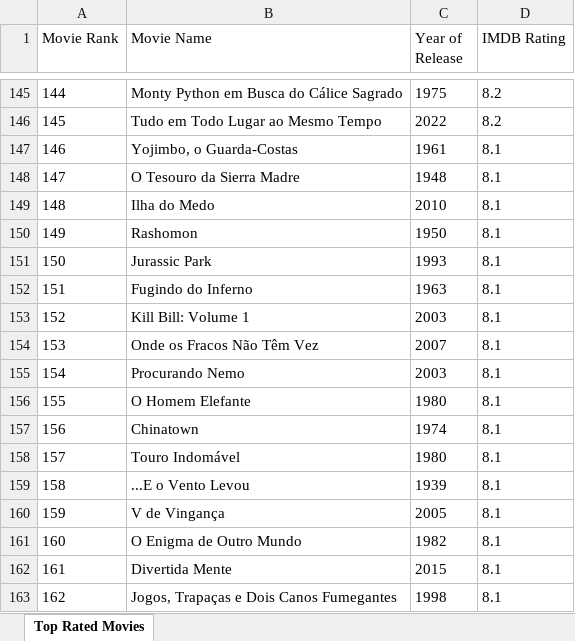
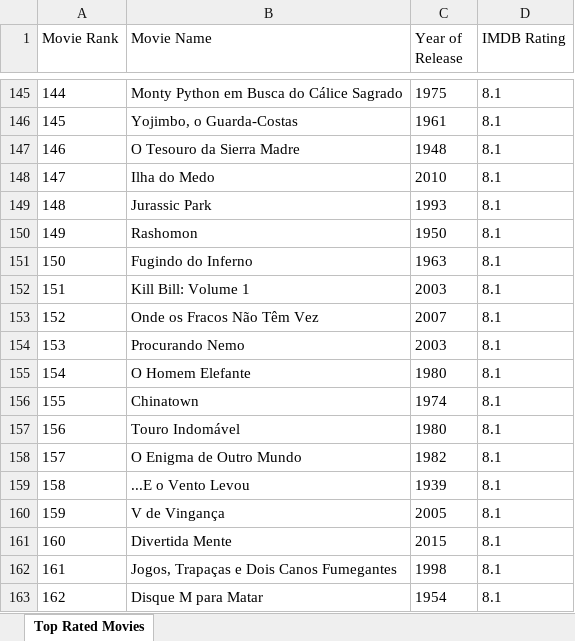
Before and after one commit to RaphaS9/IMDB-scraping, an Excel workbook: IMDB Movie Ratings.xlsx, sheet Top Rated Movies, drawn as a sheet; only a part is shown, gaps mark what is left out; values as stored, in another font and other column widths than the file's, no borders; the diff covers the shown part only; the diff names each change by its address in the sheet, - before the commit and + after, or states it on an @@ line.

```diff
--- a/IMDB Movie Ratings.xlsx (sheet Top Rated Movies)
+++ b/IMDB Movie Ratings.xlsx (sheet Top Rated Movies)
-D145:D146 (IMDB Rating): 8.2
+D145:D146 (IMDB Rating): 8.1
-B146 (Movie Name): Tudo em Todo Lugar ao Mesmo Tempo
+B146 (Movie Name): Yojimbo, o Guarda-Costas
-C146 (Year of Release): 2022
+C146 (Year of Release): 1961
-B147 (Movie Name): Yojimbo, o Guarda-Costas
+B147 (Movie Name): O Tesouro da Sierra Madre
-C147 (Year of Release): 1961
+C147 (Year of Release): 1948
-B148 (Movie Name): O Tesouro da Sierra Madre
+B148 (Movie Name): Ilha do Medo
-C148 (Year of Release): 1948
+C148 (Year of Release): 2010
-B149 (Movie Name): Ilha do Medo
+B149 (Movie Name): Jurassic Park
-C149 (Year of Release): 2010
+C149 (Year of Release): 1993
-B151 (Movie Name): Jurassic Park
+B151 (Movie Name): Fugindo do Inferno
-C151 (Year of Release): 1993
+C151 (Year of Release): 1963
-B152 (Movie Name): Fugindo do Inferno
+B152 (Movie Name): Kill Bill: Volume 1
-C152 (Year of Release): 1963
+C152 (Year of Release): 2003
-B153 (Movie Name): Kill Bill: Volume 1
+B153 (Movie Name): Onde os Fracos Não Têm Vez
-C153 (Year of Release): 2003
+C153 (Year of Release): 2007
-B154 (Movie Name): Onde os Fracos Não Têm Vez
+B154 (Movie Name): Procurando Nemo
-C154 (Year of Release): 2007
+C154 (Year of Release): 2003
-B155 (Movie Name): Procurando Nemo
+B155 (Movie Name): O Homem Elefante
-C155 (Year of Release): 2003
+C155 (Year of Release): 1980
-B156 (Movie Name): O Homem Elefante
+B156 (Movie Name): Chinatown
-C156 (Year of Release): 1980
+C156 (Year of Release): 1974
-B157 (Movie Name): Chinatown
+B157 (Movie Name): Touro Indomável
-C157 (Year of Release): 1974
+C157 (Year of Release): 1980
-B158 (Movie Name): Touro Indomável
+B158 (Movie Name): O Enigma de Outro Mundo
-C158 (Year of Release): 1980
+C158 (Year of Release): 1982
-B161 (Movie Name): O Enigma de Outro Mundo
+B161 (Movie Name): Divertida Mente
-C161 (Year of Release): 1982
+C161 (Year of Release): 2015
-B162 (Movie Name): Divertida Mente
+B162 (Movie Name): Jogos, Trapaças e Dois Canos Fumegantes
-C162 (Year of Release): 2015
+C162 (Year of Release): 1998
-B163 (Movie Name): Jogos, Trapaças e Dois Canos Fumegantes
+B163 (Movie Name): Disque M para Matar
-C163 (Year of Release): 1998
+C163 (Year of Release): 1954
```
Also changed, not shown: 251 edited cells elsewhere in this sheet.
